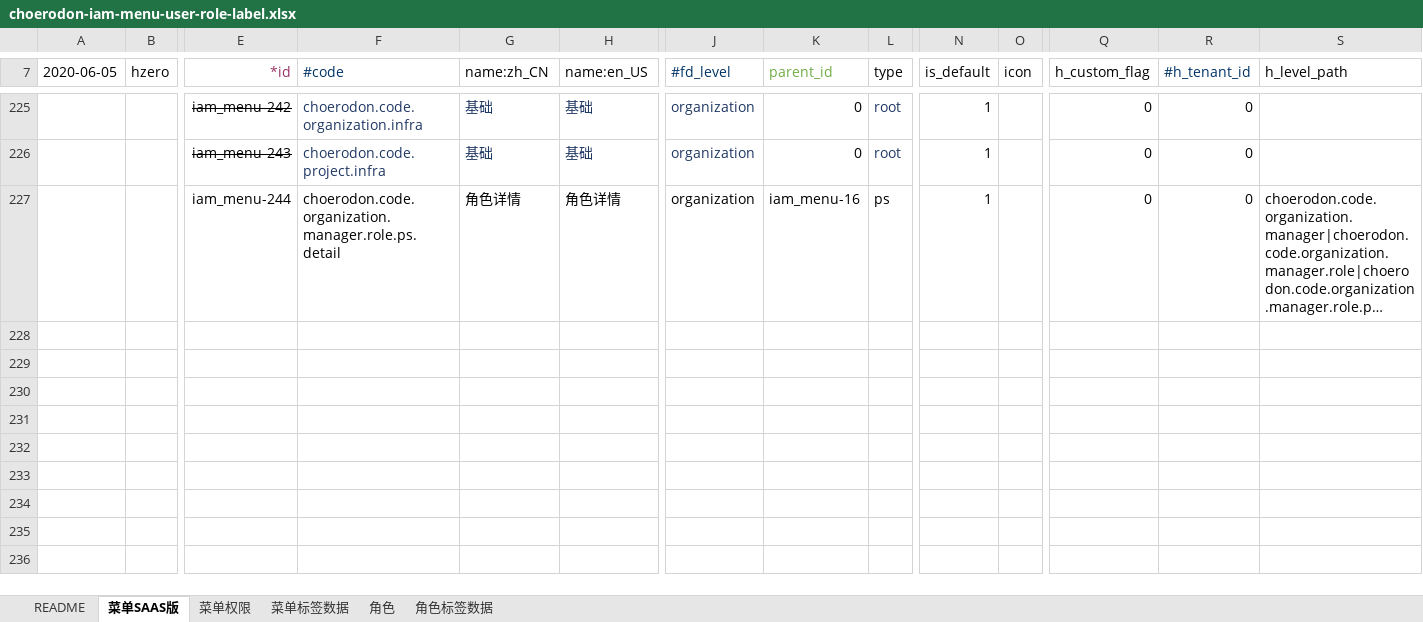
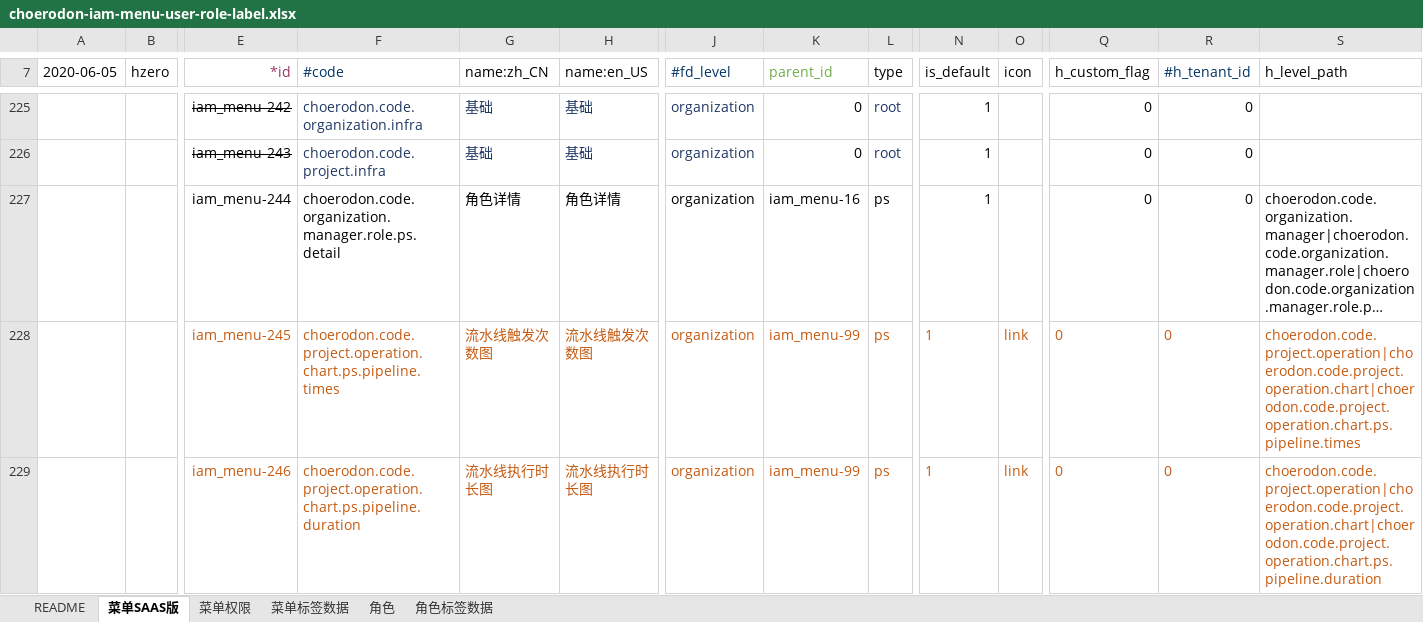
Before and after one commit to open-hand/choerodon-iam, an Excel workbook: src/main/resources/script/db/init-data/hzero_platform/hzero_platform/choerodon-iam-menu-user-role-label.xlsx, sheet 菜单SAAS版, drawn as a sheet; only a part is shown, gaps mark what is left out; long unchanged cells end in …; values as stored, in another font and other column widths than the file's, no borders; rows hold the shown columns only; the diff names each change by its address in the sheet, - before the commit and + after, or states it on an @@ line.

```diff
--- a/src/main/resources/script/db/init-data/hzero_platform/hzero_platform/choerodon-iam-menu-user-role-label.xlsx (sheet 菜单SAAS版)
+++ b/src/main/resources/script/db/init-data/hzero_platform/hzero_platform/choerodon-iam-menu-user-role-label.xlsx (sheet 菜单SAAS版)
+row 228:  |  | iam_menu-245 | choerodon.code.project.operation.chart.ps.pipeline.times | 流水线触发次数图 | 流水线触发次数图 | organization | iam_menu-99 | ps | 1 | link | 0 | 0 | choerodon.code.project.operation|choerodon.code.project.operation.chart|choerodon.code.project.operation.chart.ps.pipeline.times
+row 229:  |  | iam_menu-246 | choerodon.code.project.operation.chart.ps.pipeline.duration | 流水线执行时长图 | 流水线执行时长图 | organization | iam_menu-99 | ps | 1 | link | 0 | 0 | choerodon.code.project.operation|choerodon.code.project.operation.chart|choerodon.code.project.operation.chart.ps.pipeline.duration
```
Also changed, not shown: sheet 角色, sheet 菜单权限.
